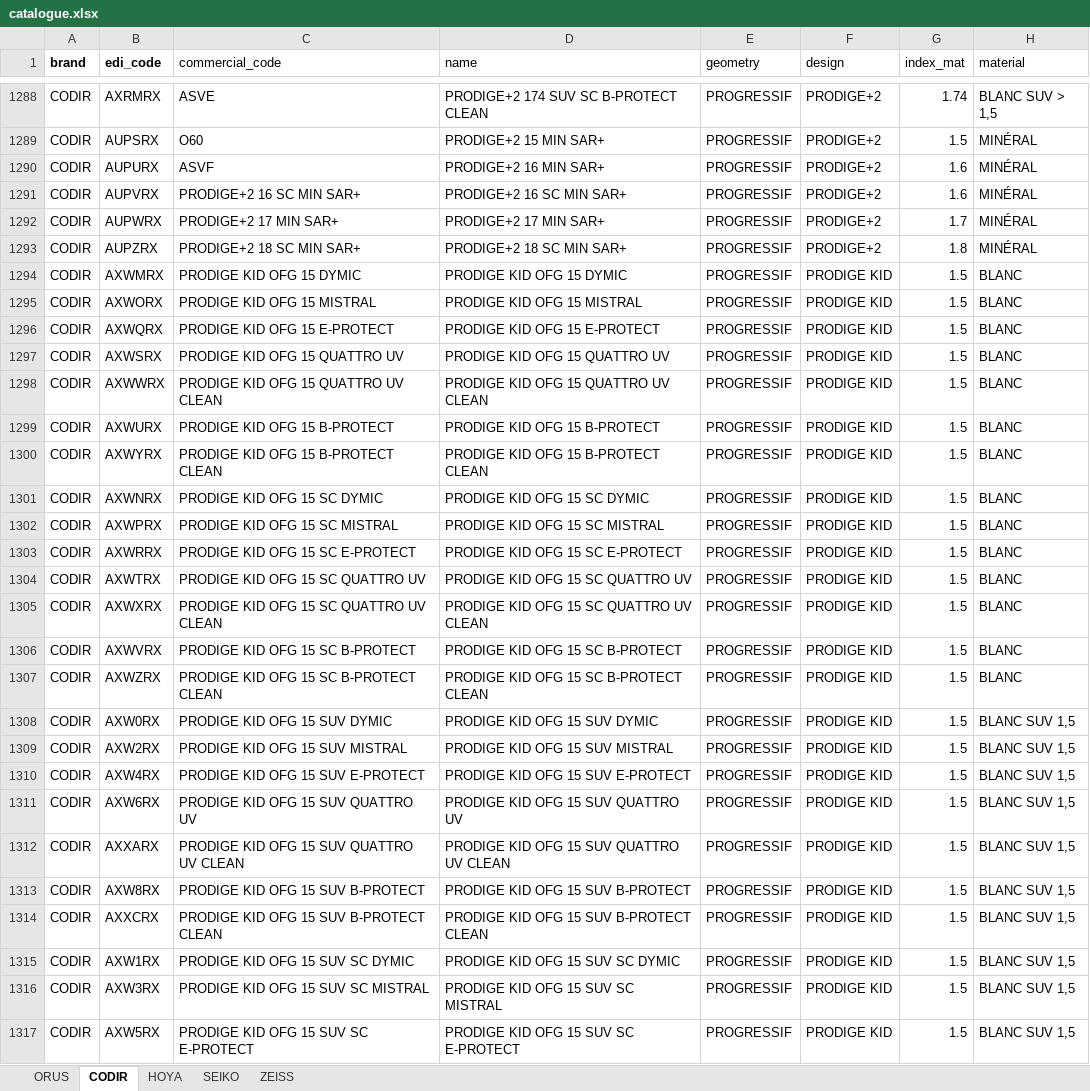
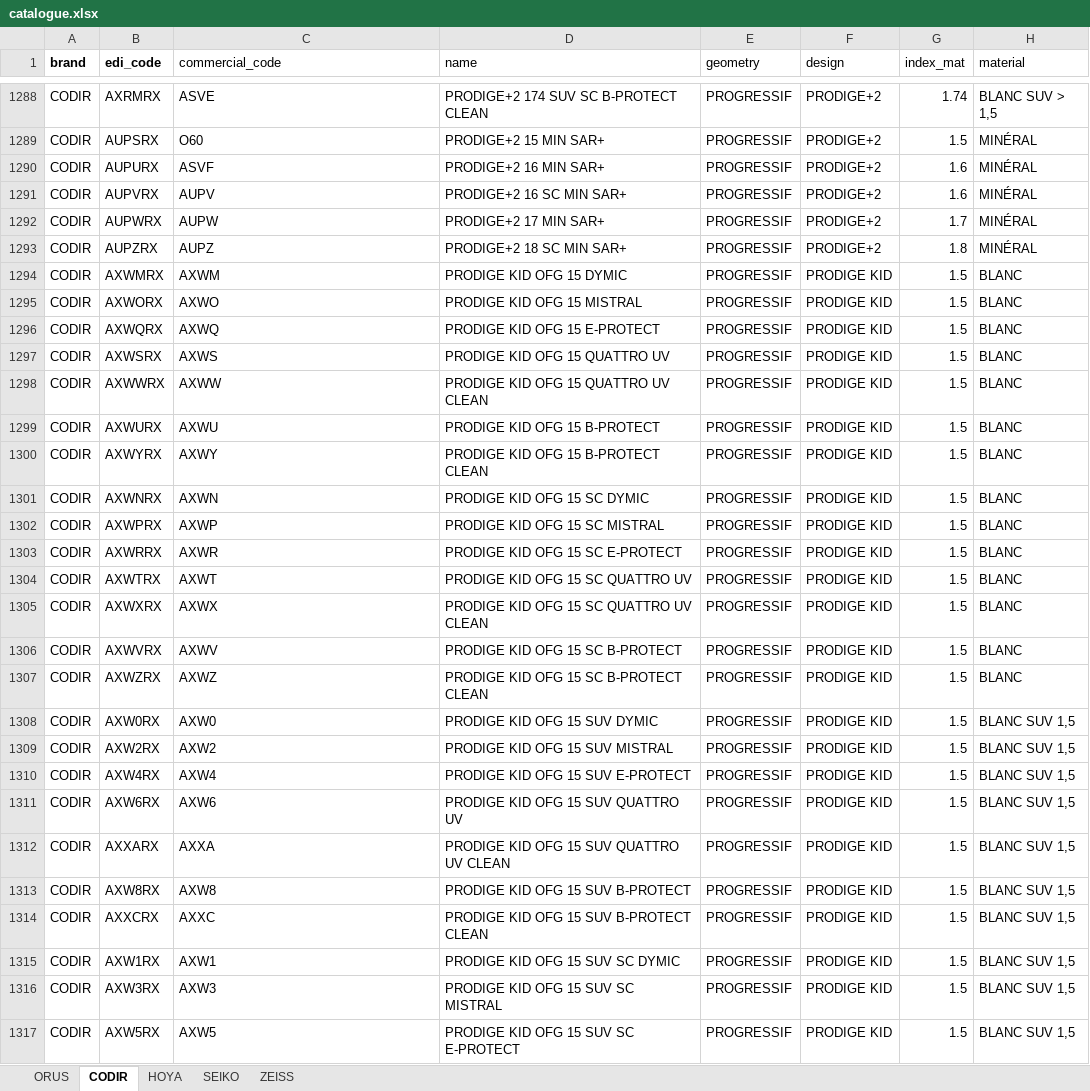
Before and after one commit to muamerklobodanovic-ops/podium-optique, an Excel workbook: backend/catalogue.xlsx, sheet CODIR, drawn as a sheet; only a part is shown, gaps mark what is left out; values as stored, in another font and other column widths than the file's, no borders; the diff covers the shown part only; the diff names each change by its address in the sheet, - before the commit and + after, or states it on an @@ line.

```diff
--- a/backend/catalogue.xlsx (sheet CODIR)
+++ b/backend/catalogue.xlsx (sheet CODIR)
-C1291 (commercial_code): PRODIGE+2 16 SC MIN SAR+
+C1291 (commercial_code): AUPV
-C1292 (commercial_code): PRODIGE+2 17 MIN SAR+
+C1292 (commercial_code): AUPW
-C1293 (commercial_code): PRODIGE+2 18 SC MIN SAR+
+C1293 (commercial_code): AUPZ
-C1294 (commercial_code): PRODIGE KID OFG 15 DYMIC
+C1294 (commercial_code): AXWM
-C1295 (commercial_code): PRODIGE KID OFG 15 MISTRAL
+C1295 (commercial_code): AXWO
-C1296 (commercial_code): PRODIGE KID OFG 15 E-PROTECT
+C1296 (commercial_code): AXWQ
-C1297 (commercial_code): PRODIGE KID OFG 15 QUATTRO UV
+C1297 (commercial_code): AXWS
-C1298 (commercial_code): PRODIGE KID OFG 15 QUATTRO UV CLEAN
+C1298 (commercial_code): AXWW
-C1299 (commercial_code): PRODIGE KID OFG 15 B-PROTECT
+C1299 (commercial_code): AXWU
-C1300 (commercial_code): PRODIGE KID OFG 15 B-PROTECT CLEAN
+C1300 (commercial_code): AXWY
-C1301 (commercial_code): PRODIGE KID OFG 15 SC DYMIC
+C1301 (commercial_code): AXWN
-C1302 (commercial_code): PRODIGE KID OFG 15 SC MISTRAL
+C1302 (commercial_code): AXWP
-C1303 (commercial_code): PRODIGE KID OFG 15 SC E-PROTECT
+C1303 (commercial_code): AXWR
-C1304 (commercial_code): PRODIGE KID OFG 15 SC QUATTRO UV
+C1304 (commercial_code): AXWT
-C1305 (commercial_code): PRODIGE KID OFG 15 SC QUATTRO UV CLEAN
+C1305 (commercial_code): AXWX
-C1306 (commercial_code): PRODIGE KID OFG 15 SC B-PROTECT
+C1306 (commercial_code): AXWV
-C1307 (commercial_code): PRODIGE KID OFG 15 SC B-PROTECT CLEAN
+C1307 (commercial_code): AXWZ
-C1308 (commercial_code): PRODIGE KID OFG 15 SUV DYMIC
+C1308 (commercial_code): AXW0
-C1309 (commercial_code): PRODIGE KID OFG 15 SUV MISTRAL
+C1309 (commercial_code): AXW2
-C1310 (commercial_code): PRODIGE KID OFG 15 SUV E-PROTECT
+C1310 (commercial_code): AXW4
-C1311 (commercial_code): PRODIGE KID OFG 15 SUV QUATTRO UV
+C1311 (commercial_code): AXW6
-C1312 (commercial_code): PRODIGE KID OFG 15 SUV QUATTRO UV CLEAN
+C1312 (commercial_code): AXXA
-C1313 (commercial_code): PRODIGE KID OFG 15 SUV B-PROTECT
+C1313 (commercial_code): AXW8
-C1314 (commercial_code): PRODIGE KID OFG 15 SUV B-PROTECT CLEAN
+C1314 (commercial_code): AXXC
-C1315 (commercial_code): PRODIGE KID OFG 15 SUV SC DYMIC
+C1315 (commercial_code): AXW1
-C1316 (commercial_code): PRODIGE KID OFG 15 SUV SC MISTRAL
+C1316 (commercial_code): AXW3
-C1317 (commercial_code): PRODIGE KID OFG 15 SUV SC E-PROTECT
+C1317 (commercial_code): AXW5
```
Also changed, not shown: 646 edited cells elsewhere in this sheet, 1 other file.
